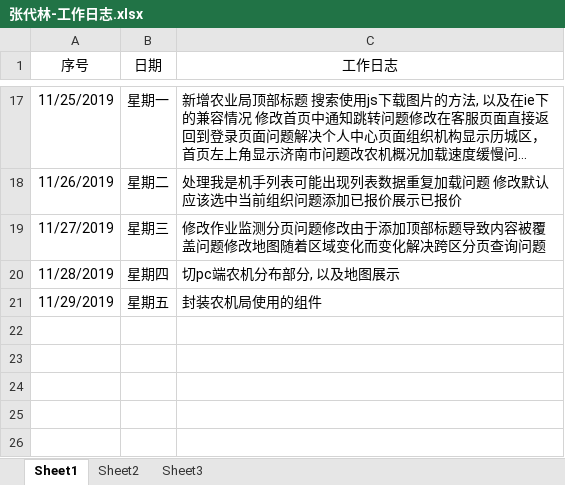
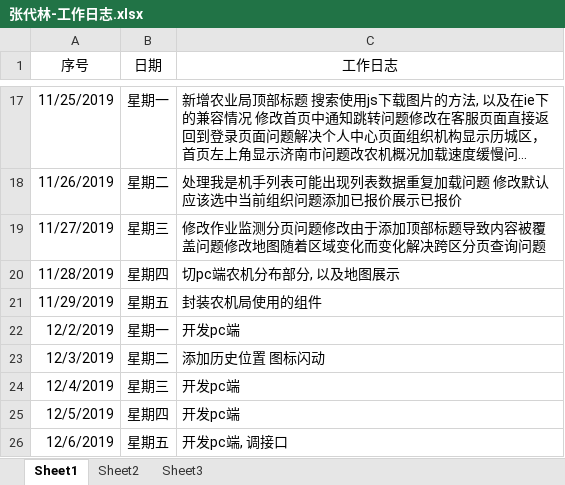
Before and after one commit to zdl958112850/-, an Excel workbook: 张代林-工作日志.xlsx, sheet Sheet1, drawn as a sheet; only a part is shown, gaps mark what is left out; long unchanged cells end in …; values as stored, in another font and other column widths than the file's, no borders; the diff names each change by its address in the sheet, - before the commit and + after, or states it on an @@ line.

```diff
--- a/张代林-工作日志.xlsx (sheet Sheet1)
+++ b/张代林-工作日志.xlsx (sheet Sheet1)
+row 22: 12/2/2019 | 星期一 | 开发pc端
+row 23: 12/3/2019 | 星期二 | 添加历史位置 图标闪动
+row 24: 12/4/2019 | 星期三 | 开发pc端
+row 25: 12/5/2019 | 星期四 | 开发pc端
+row 26: 12/6/2019 | 星期五 | 开发pc端, 调接口
```
Also changed, not shown: 3 other files.
